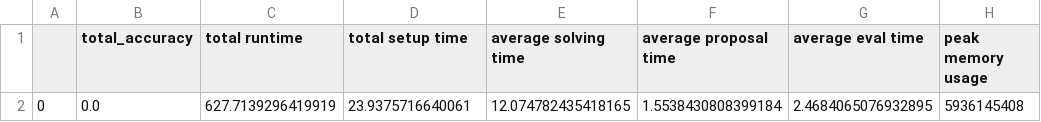
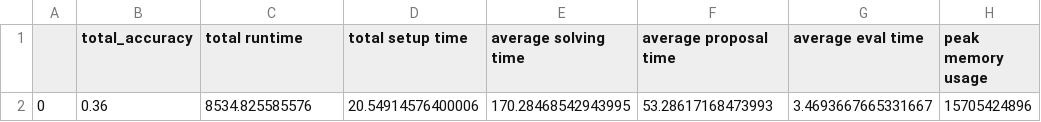
Before and after one commit to emilyworks/tot, a CSV file: times_llama_qat_0.7_50.csv, drawn as a sheet; removed rows and columns are numbered as before the commit, all else as after; the diff names each change by its address in the sheet, - before the commit and + after, or states it on an @@ line.

```diff
--- a/times_llama_qat_0.7_50.csv
+++ b/times_llama_qat_0.7_50.csv
-row 2: 0 | 0.0 | 627.7139296419919 | 23.9375716640061 | 12.074782435418165 | 1.5538430808399184 | 2.4684065076932895 | 5936145408
+row 2: 0 | 0.36 | 8534.825585576 | 20.54914576400006 | 170.28468542943995 | 53.28617168473993 | 3.4693667665331667 | 15705424896
```
Also changed, not shown: 7 other files.
